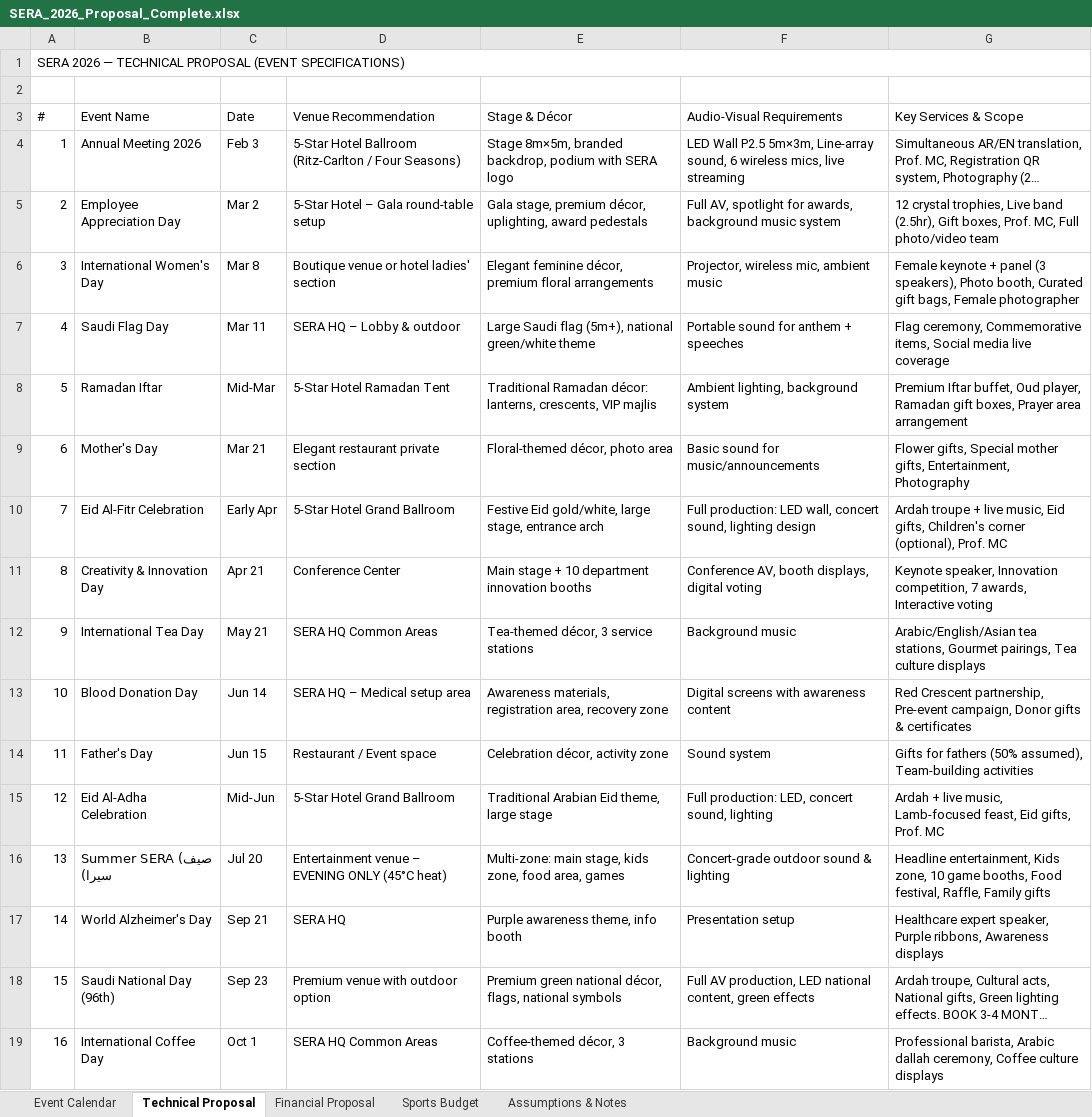
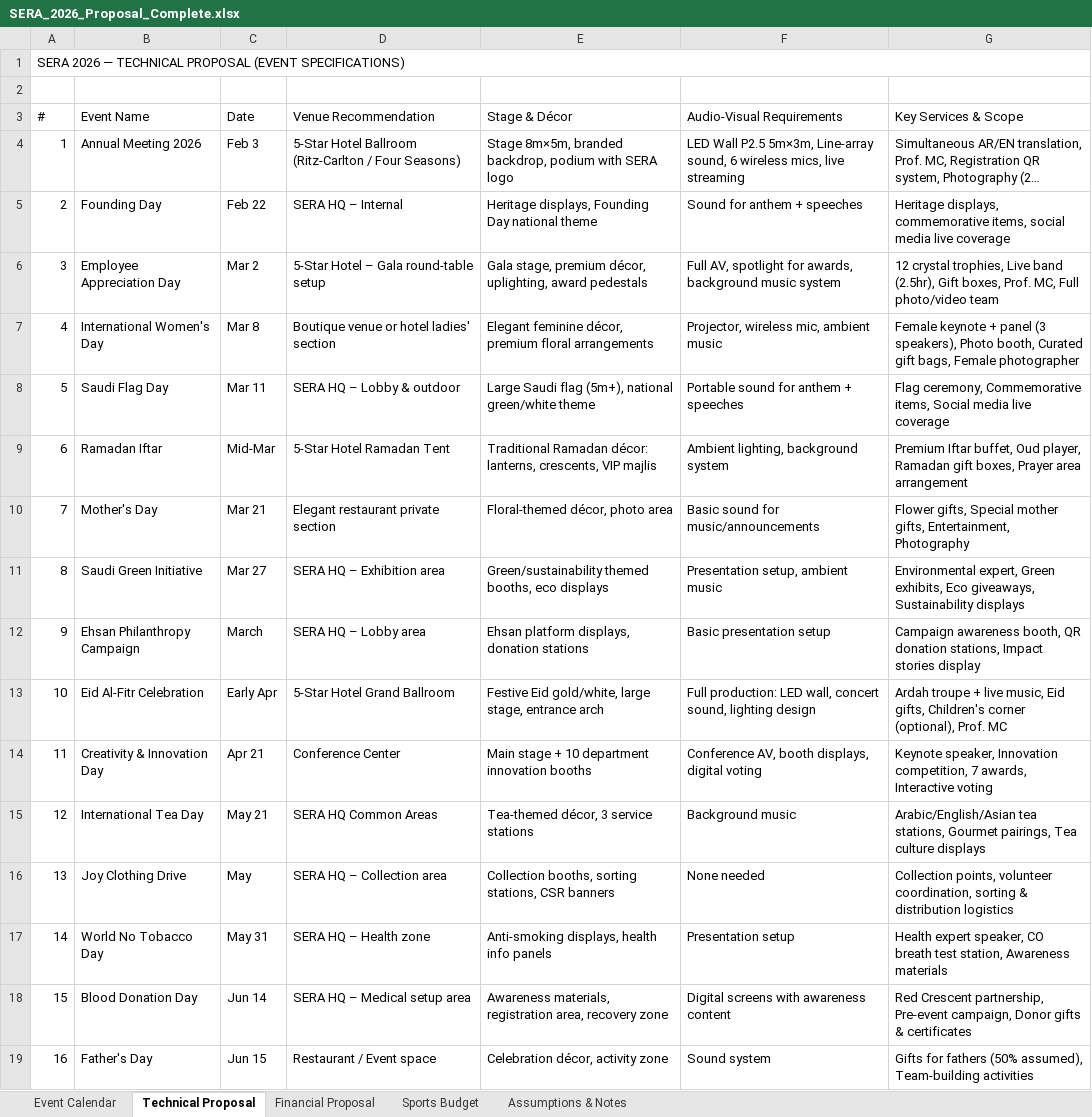
Before and after one commit to usmanfiaz06/dns, an Excel workbook: SERA_2026_Proposal_Complete.xlsx, sheet Technical Proposal, drawn as a sheet; only a part is shown; the shorter side is filled out with more unchanged rows; long unchanged cells end in …; values as stored, in another font and other column widths than the file's, no cell formats; addresses are those after the commit; the diff covers the shown part only; the diff names each change by its address in the sheet, - before the commit and + after, or states it on an @@ line.

```diff
--- a/SERA_2026_Proposal_Complete.xlsx (sheet Technical Proposal)
+++ b/SERA_2026_Proposal_Complete.xlsx (sheet Technical Proposal)
+row 5: 2 | Founding Day | Feb 22 | SERA HQ – Internal | Heritage displays, Founding Day national theme | Sound for anthem + speeches | Heritage displays, commemorative items, social media live coverage
@@ column A (#) renumbered from row 6 down @@
+row 11: 8 | Saudi Green Initiative | Mar 27 | SERA HQ – Exhibition area | Green/sustainability themed booths, eco displays | Presentation setup, ambient music | Environmental expert, Green exhibits, Eco giveaways, Sustainability displays
+row 12: 9 | Ehsan Philanthropy Campaign | March | SERA HQ – Lobby area | Ehsan platform displays, donation stations | Basic presentation setup | Campaign awareness booth, QR donation stations, Impact stories display
+row 16: 13 | Joy Clothing Drive | May | SERA HQ – Collection area | Collection booths, sorting stations, CSR banners | None needed | Collection points, volunteer coordination, sorting & distribution logistics
+row 17: 14 | World No Tobacco Day | May 31 | SERA HQ – Health zone | Anti-smoking displays, health info panels | Presentation setup | Health expert speaker, CO breath test station, Awareness materials
```
Also changed, not shown: 11 added rows elsewhere in this sheet, sheet Financial Proposal, sheet Event Calendar, sheet Sports Budget, cell formats, 1 other file.
